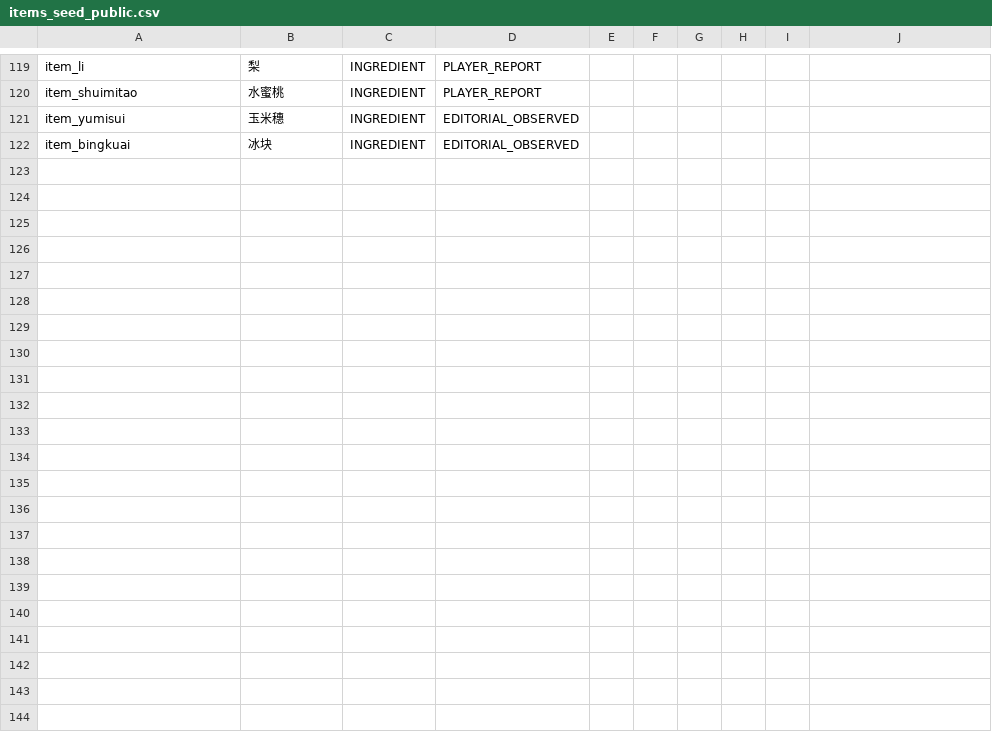
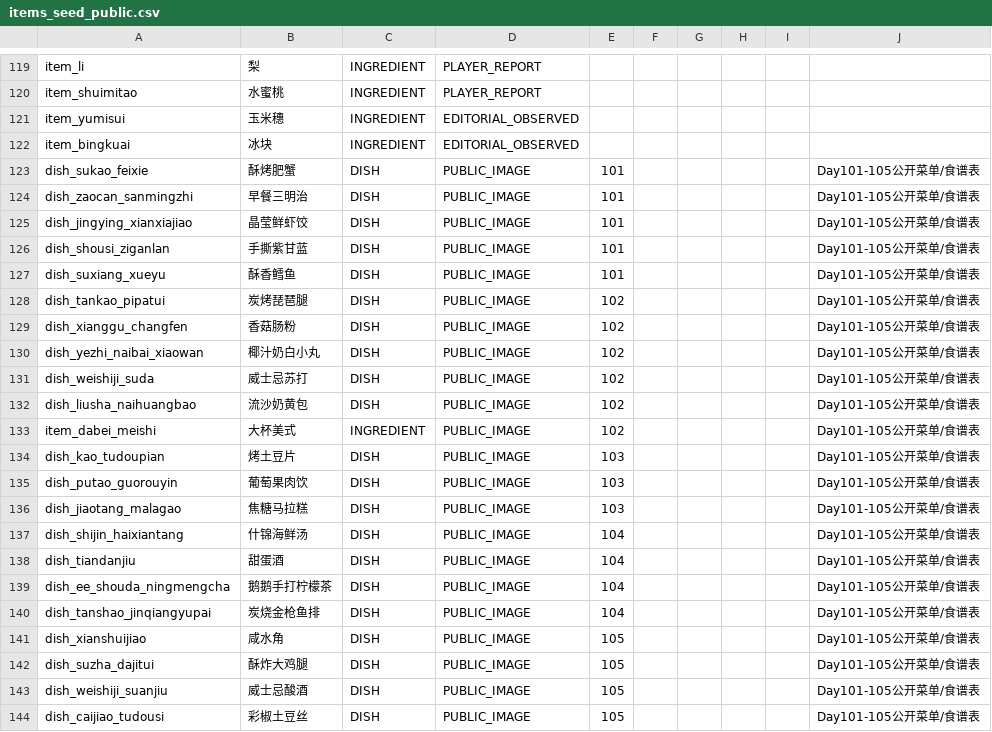
Before and after one commit to lingdianlingdian/femsj, a CSV file: production-data/v4/content/items_seed_public.csv, drawn as a sheet; only a part is shown, gaps mark what is left out; the diff names each change by its address in the sheet, - before the commit and + after, or states it on an @@ line.

Commit message:
research(content): add stable item IDs for Day101-105 menu outputs

```diff
--- a/production-data/v4/content/items_seed_public.csv
+++ b/production-data/v4/content/items_seed_public.csv
+row 123: dish_sukao_feixie | 酥烤肥蟹 | DISH | PUBLIC_IMAGE | 101 |  |  |  |  | Day101-105公开菜单/食谱表
+row 124: dish_zaocan_sanmingzhi | 早餐三明治 | DISH | PUBLIC_IMAGE | 101 |  |  |  |  | Day101-105公开菜单/食谱表
+row 125: dish_jingying_xianxiajiao | 晶莹鲜虾饺 | DISH | PUBLIC_IMAGE | 101 |  |  |  |  | Day101-105公开菜单/食谱表
+row 126: dish_shousi_ziganlan | 手撕紫甘蓝 | DISH | PUBLIC_IMAGE | 101 |  |  |  |  | Day101-105公开菜单/食谱表
+row 127: dish_suxiang_xueyu | 酥香鳕鱼 | DISH | PUBLIC_IMAGE | 101 |  |  |  |  | Day101-105公开菜单/食谱表
+row 128: dish_tankao_pipatui | 炭烤琵琶腿 | DISH | PUBLIC_IMAGE | 102 |  |  |  |  | Day101-105公开菜单/食谱表
+row 129: dish_xianggu_changfen | 香菇肠粉 | DISH | PUBLIC_IMAGE | 102 |  |  |  |  | Day101-105公开菜单/食谱表
+row 130: dish_yezhi_naibai_xiaowan | 椰汁奶白小丸 | DISH | PUBLIC_IMAGE | 102 |  |  |  |  | Day101-105公开菜单/食谱表
+row 131: dish_weishiji_suda | 威士忌苏打 | DISH | PUBLIC_IMAGE | 102 |  |  |  |  | Day101-105公开菜单/食谱表
+row 132: dish_liusha_naihuangbao | 流沙奶黄包 | DISH | PUBLIC_IMAGE | 102 |  |  |  |  | Day101-105公开菜单/食谱表
+row 133: item_dabei_meishi | 大杯美式 | INGREDIENT | PUBLIC_IMAGE | 102 |  |  |  |  | Day101-105公开菜单/食谱表
+row 134: dish_kao_tudoupian | 烤土豆片 | DISH | PUBLIC_IMAGE | 103 |  |  |  |  | Day101-105公开菜单/食谱表
+row 135: dish_putao_guorouyin | 葡萄果肉饮 | DISH | PUBLIC_IMAGE | 103 |  |  |  |  | Day101-105公开菜单/食谱表
+row 136: dish_jiaotang_malagao | 焦糖马拉糕 | DISH | PUBLIC_IMAGE | 103 |  |  |  |  | Day101-105公开菜单/食谱表
+row 137: dish_shijin_haixiantang | 什锦海鲜汤 | DISH | PUBLIC_IMAGE | 104 |  |  |  |  | Day101-105公开菜单/食谱表
+row 138: dish_tiandanjiu | 甜蛋酒 | DISH | PUBLIC_IMAGE | 104 |  |  |  |  | Day101-105公开菜单/食谱表
+row 139: dish_ee_shouda_ningmengcha | 鹅鹅手打柠檬茶 | DISH | PUBLIC_IMAGE | 104 |  |  |  |  | Day101-105公开菜单/食谱表
+row 140: dish_tanshao_jinqiangyupai | 炭烧金枪鱼排 | DISH | PUBLIC_IMAGE | 104 |  |  |  |  | Day101-105公开菜单/食谱表
+row 141: dish_xianshuijiao | 咸水角 | DISH | PUBLIC_IMAGE | 105 |  |  |  |  | Day101-105公开菜单/食谱表
+row 142: dish_suzha_dajitui | 酥炸大鸡腿 | DISH | PUBLIC_IMAGE | 105 |  |  |  |  | Day101-105公开菜单/食谱表
+row 143: dish_weishiji_suanjiu | 威士忌酸酒 | DISH | PUBLIC_IMAGE | 105 |  |  |  |  | Day101-105公开菜单/食谱表
+row 144: dish_caijiao_tudousi | 彩椒土豆丝 | DISH | PUBLIC_IMAGE | 105 |  |  |  |  | Day101-105公开菜单/食谱表
```
